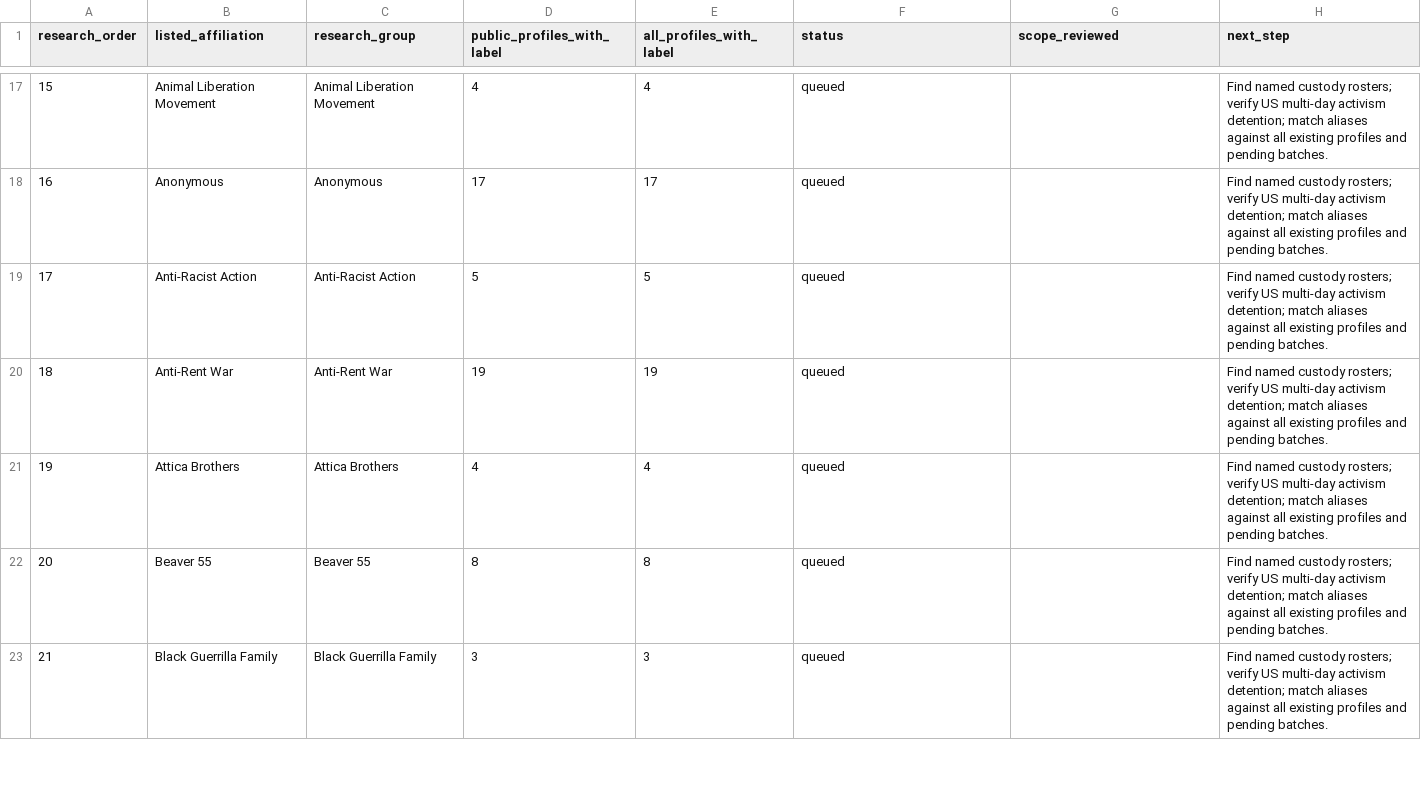
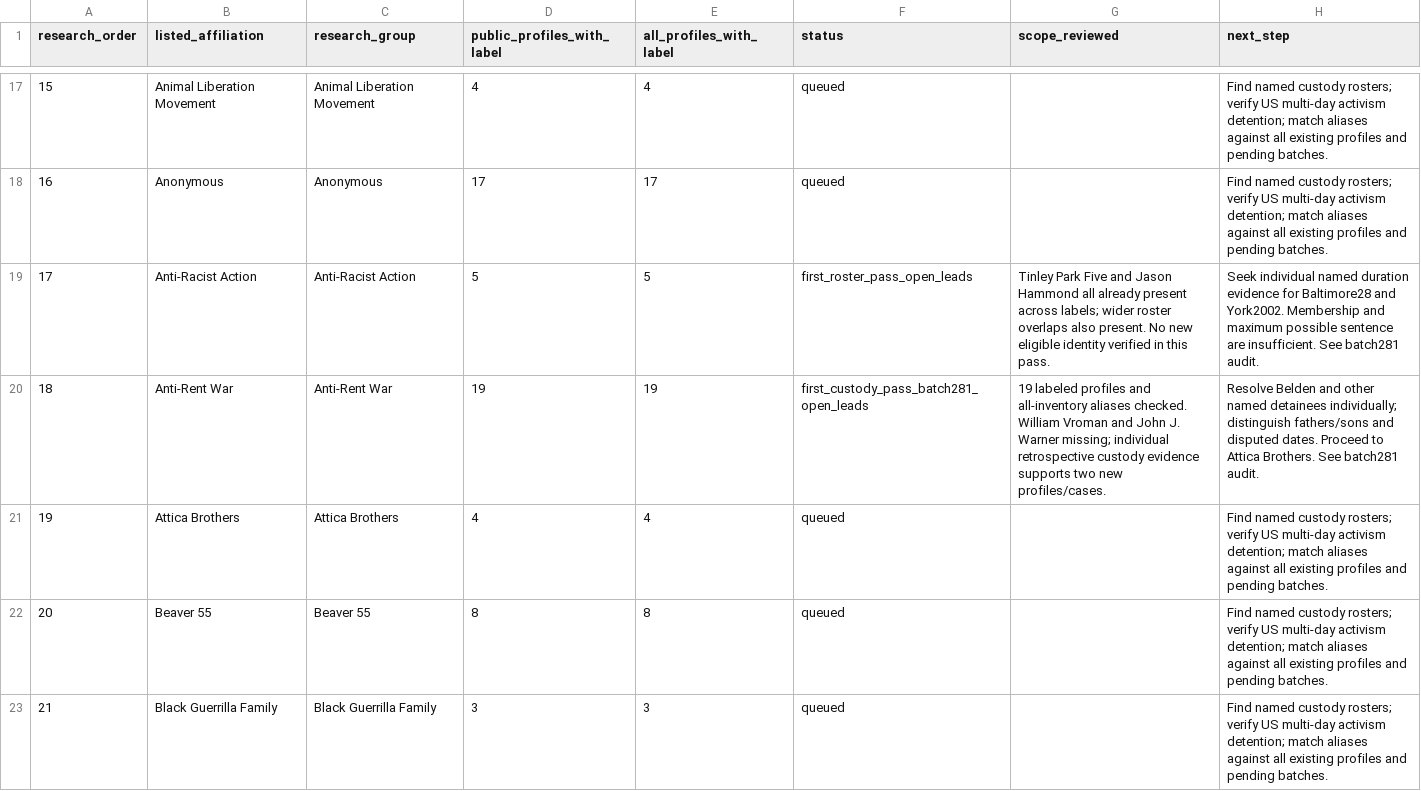
Before and after one commit to nativenewengland/NPPC-Website, a CSV file: database/data/audits/affiliation-research-queue-2026-09-10.csv, drawn as a sheet; only a part is shown, gaps mark what is left out.

Commit message:
Add two documented Anti-Rent War prisoners in batch 281

```diff
--- a/database/data/audits/affiliation-research-queue-2026-09-10.csv
+++ b/database/data/audits/affiliation-research-queue-2026-09-10.csv
@@ -18,4 +18,4 @@ research_order,listed_affiliation,research_group,public_profiles_with_label,all_
 16,Anonymous,Anonymous,17,17,queued,,Find named custody rosters; verify US multi-day activism detention; match aliases against all existing profiles and pending batches.
-17,Anti-Racist Action,Anti-Racist Action,5,5,queued,,Find named custody rosters; verify US multi-day activism detention; match aliases against all existing profiles and pending batches.
-18,Anti-Rent War,Anti-Rent War,19,19,queued,,Find named custody rosters; verify US multi-day activism detention; match aliases against all existing profiles and pending batches.
+17,Anti-Racist Action,Anti-Racist Action,5,5,first_roster_pass_open_leads,Tinley Park Five and Jason Hammond all already present across labels; wider roster overlaps also present. No new eligible identity verified in this pass.,Seek individual named duration evidence for Baltimore28 and York2002. Membership and maximum possible sentence are insufficient. See batch281 audit.
+18,Anti-Rent War,Anti-Rent War,19,19,first_custody_pass_batch281_open_leads,19 labeled profiles and all-inventory aliases checked. William Vroman and John J. Warner missing; individual retrospective custody evidence supports two new profiles/cases.,Resolve Belden and other named detainees individually; distinguish fathers/sons and disputed dates. Proceed to Attica Brothers. See batch281 audit.
 19,Attica Brothers,Attica Brothers,4,4,queued,,Find named custody rosters; verify US multi-day activism detention; match aliases against all existing profiles and pending batches.
```
Also changed, not shown: 3 other files.
